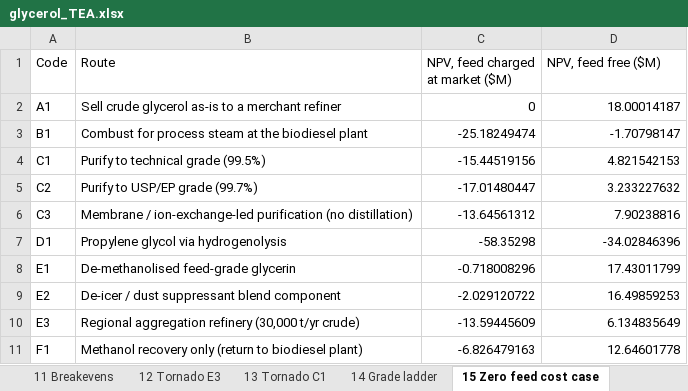
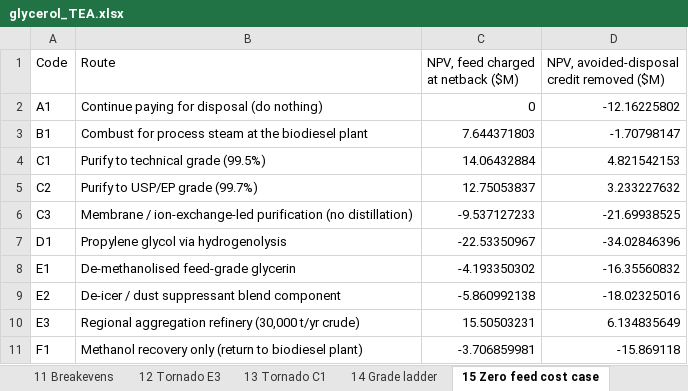
Before and after one commit to msk325-wq/cheme4320, an Excel workbook: outputs/glycerol_TEA.xlsx, sheet 15 Zero feed cost case, drawn as a sheet; values as stored, in another font and other column widths than the file's, no borders; the diff names each change by its address in the sheet, - before the commit and + after, or states it on an @@ line.

```diff
--- a/outputs/glycerol_TEA.xlsx (sheet 15 Zero feed cost case)
+++ b/outputs/glycerol_TEA.xlsx (sheet 15 Zero feed cost case)
-C1: NPV, feed charged at market ($M)
+C1: NPV, feed charged at netback ($M)
-D1: NPV, feed free ($M)
+D1: NPV, avoided-disposal credit removed ($M)
-B2 (Route): Sell crude glycerol as-is to a merchant refiner
+B2 (Route): Continue paying for disposal (do nothing)
-D2: 18.00014187
+D2: -12.16225802
-C3: -25.18249474
+C3: 7.644371803
-C4: -15.44519156
+C4: 14.06432884
-C5: -17.01480447
+C5: 12.75053837
-C6: -13.64561312
+C6: -9.537127233
-D6: 7.90238816
+D6: -21.69938525
-C7: -58.35298
+C7: -22.53350967
-C8: -0.718008296
+C8: -4.193350302
-D8: 17.43011799
+D8: -16.35560832
-C9: -2.029120722
+C9: -5.860992138
-D9: 16.49859253
+D9: -18.02325016
-C10: -13.59445609
+C10: 15.50503231
-C11: -6.826479163
+C11: -3.706859981
-D11: 12.64601778
+D11: -15.869118
```
Also changed, not shown: sheet 09 Cash flows, sheet 05 Pass 2 screen, sheet 13 Tornado C1, sheet 12 Tornado E3, sheet 02 Price register, sheet 10 Capacity sweep, 7 more sheets, 11 other files.
